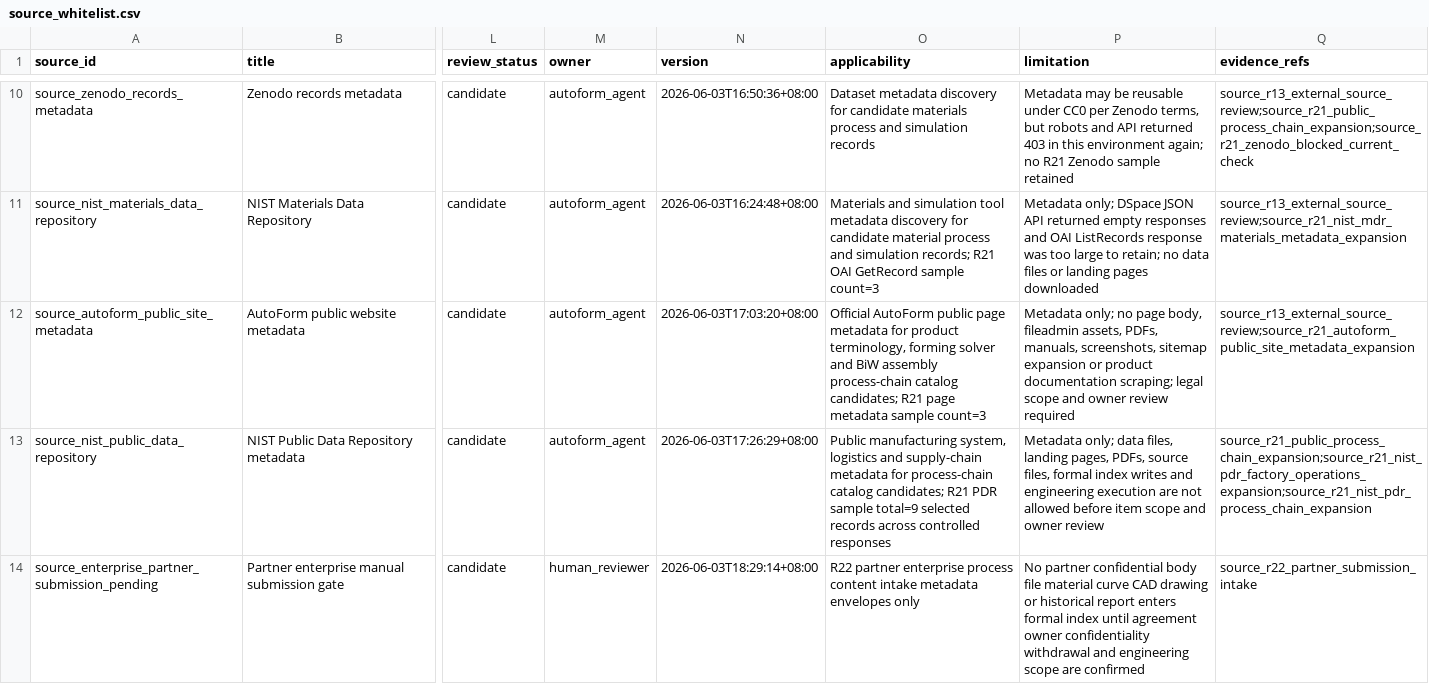
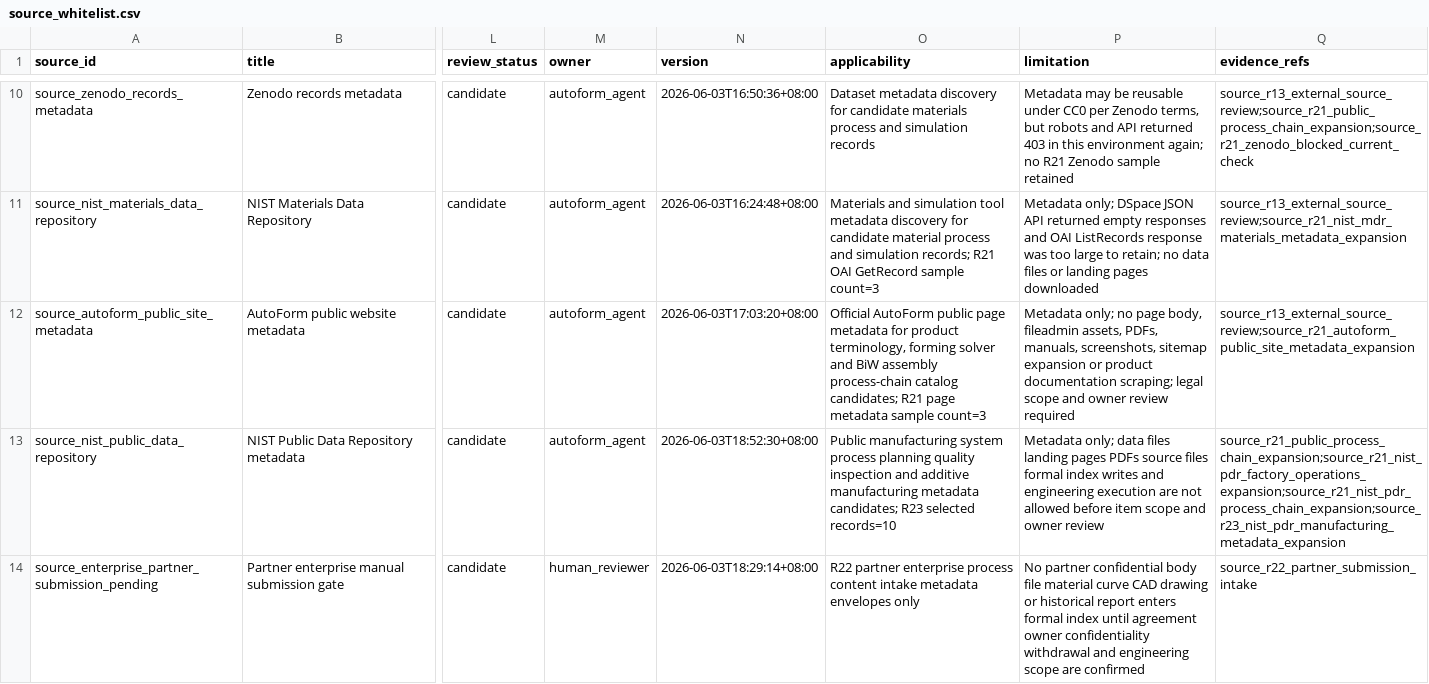
Before and after one commit to txf0101/AUTO_AutoForm, a CSV file: enterprise_data/source_whitelist.csv, drawn as a sheet; only a part is shown, gaps mark what is left out; the diff names each change by its address in the sheet, - before the commit and + after, or states it on an @@ line.

```diff
--- a/enterprise_data/source_whitelist.csv
+++ b/enterprise_data/source_whitelist.csv
-N13 (version): 2026-06-03T17:26:29+08:00
+N13 (version): 2026-06-03T18:52:30+08:00
-O13 (applicability): Public manufacturing system, logistics and supply-chain metadata for process-chain catalog candidates; R21 PDR sample total=9 selected records across controlled responses
+O13 (applicability): Public manufacturing system process planning quality inspection and additive manufacturing metadata candidates; R23 selected records=10
-P13 (limitation): …only; data files, landing pages, PDFs, source files, formal index…
+P13 (limitation): …only; data files landing pages PDFs source files formal index…
-Q13 (evidence_refs): source_r21_public_process_chain_expansion;source_r21_nist_pdr_factory_operations_expansion;source_r21_nist_pdr_process_chain_expansion
+Q13 (evidence_refs): source_r21_public_process_chain_expansion;source_r21_nist_pdr_factory_operations_expansion;source_r21_nist_pdr_process_chain_expansion;source_r23_nist_pdr_manufacturing_metadata_expansion
```
Also changed, not shown: enterprise_data/source_review_registry.csv, 8 other files.
